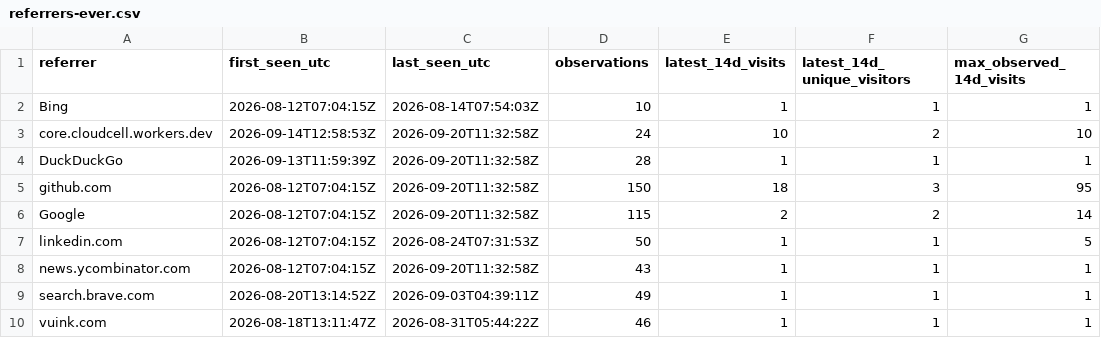
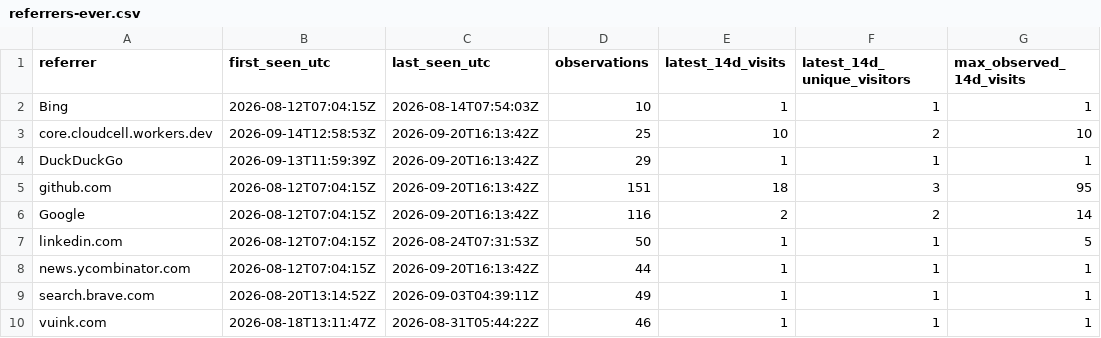
Before and after one commit to cloudcell/om-core, a CSV file: stats/referrers-ever.csv, drawn as a sheet; only a part is shown; the diff names each change by its address in the sheet, - before the commit and + after, or states it on an @@ line.

```diff
--- a/stats/referrers-ever.csv
+++ b/stats/referrers-ever.csv
-C3:C6 (last_seen_utc): 2026-09-20T11:32:58Z
+C3:C6 (last_seen_utc): 2026-09-20T16:13:42Z
-D3 (observations): 24
+D3 (observations): 25
-D4 (observations): 28
+D4 (observations): 29
-D5 (observations): 150
+D5 (observations): 151
-D6 (observations): 115
+D6 (observations): 116
-C8 (last_seen_utc): 2026-09-20T11:32:58Z
+C8 (last_seen_utc): 2026-09-20T16:13:42Z
-D8 (observations): 43
+D8 (observations): 44
```
Also changed, not shown: stats/referrers-latest.csv, stats/referrers-windows.csv, 3 other files.
